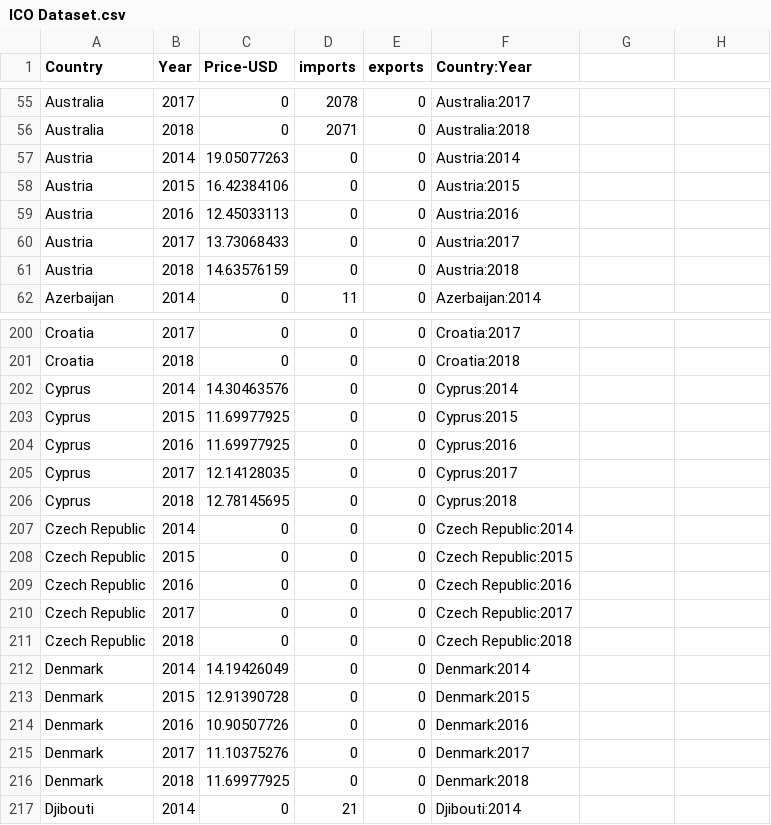
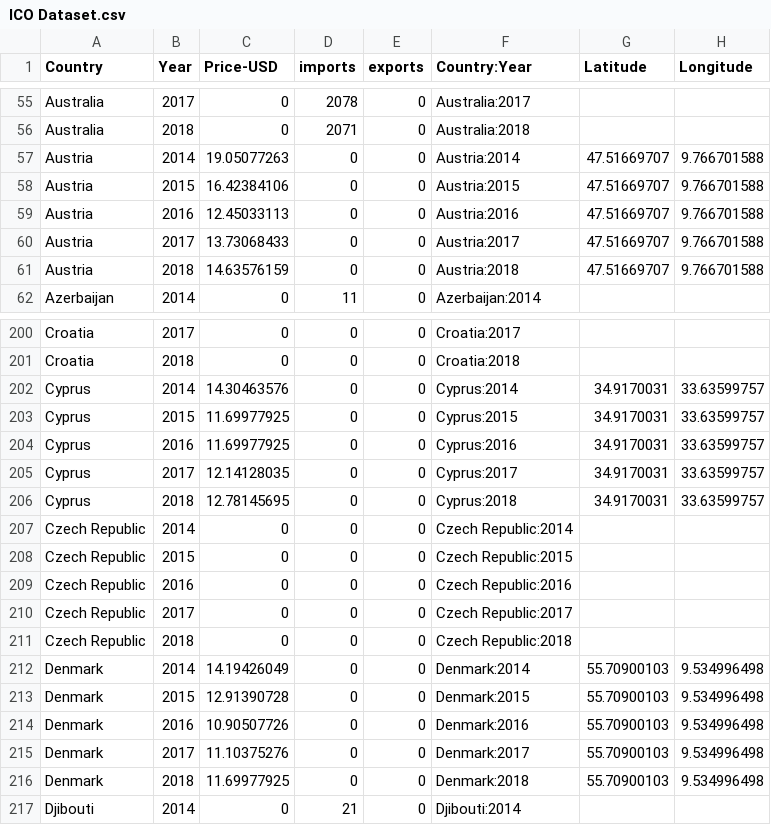
Before and after one commit to WillGalg/FIT3179-A2, a CSV file: js/ICO Dataset.csv, drawn as a sheet; only a part is shown, gaps mark what is left out; the diff covers the shown part only.

```diff
--- a/js/ICO Dataset.csv
+++ b/js/ICO Dataset.csv
@@ -1 +1 @@
-Country,Year,Price-USD,imports,exports,Country:Year
+Country,Year,Price-USD,imports,exports,Country:Year,Latitude,Longitude
@@ -57,5 +57,5 @@ Australia,2018,0,2071,0,Australia:2018
-Austria,2014,19.05077263,0,0,Austria:2014
-Austria,2015,16.42384106,0,0,Austria:2015
-Austria,2016,12.45033113,0,0,Austria:2016
-Austria,2017,13.73068433,0,0,Austria:2017
-Austria,2018,14.63576159,0,0,Austria:2018
+Austria,2014,19.05077263,0,0,Austria:2014,47.51669707,9.766701588
+Austria,2015,16.42384106,0,0,Austria:2015,47.51669707,9.766701588
+Austria,2016,12.45033113,0,0,Austria:2016,47.51669707,9.766701588
+Austria,2017,13.73068433,0,0,Austria:2017,47.51669707,9.766701588
+Austria,2018,14.63576159,0,0,Austria:2018,47.51669707,9.766701588
@@ -202,5 +202,5 @@ Croatia,2018,0,0,0,Croatia:2018
-Cyprus,2014,14.30463576,0,0,Cyprus:2014
-Cyprus,2015,11.69977925,0,0,Cyprus:2015
-Cyprus,2016,11.69977925,0,0,Cyprus:2016
-Cyprus,2017,12.14128035,0,0,Cyprus:2017
-Cyprus,2018,12.78145695,0,0,Cyprus:2018
+Cyprus,2014,14.30463576,0,0,Cyprus:2014,34.9170031,33.63599757
+Cyprus,2015,11.69977925,0,0,Cyprus:2015,34.9170031,33.63599757
+Cyprus,2016,11.69977925,0,0,Cyprus:2016,34.9170031,33.63599757
+Cyprus,2017,12.14128035,0,0,Cyprus:2017,34.9170031,33.63599757
+Cyprus,2018,12.78145695,0,0,Cyprus:2018,34.9170031,33.63599757
@@ -212,5 +212,5 @@ Czech Republic,2018,0,0,0,Czech Republic:2018
-Denmark,2014,14.19426049,0,0,Denmark:2014
-Denmark,2015,12.91390728,0,0,Denmark:2015
-Denmark,2016,10.90507726,0,0,Denmark:2016
-Denmark,2017,11.10375276,0,0,Denmark:2017
-Denmark,2018,11.69977925,0,0,Denmark:2018
+Denmark,2014,14.19426049,0,0,Denmark:2014,55.70900103,9.534996498
+Denmark,2015,12.91390728,0,0,Denmark:2015,55.70900103,9.534996498
+Denmark,2016,10.90507726,0,0,Denmark:2016,55.70900103,9.534996498
+Denmark,2017,11.10375276,0,0,Denmark:2017,55.70900103,9.534996498
+Denmark,2018,11.69977925,0,0,Denmark:2018,55.70900103,9.534996498
```
Also changed, not shown: 110 edited cells elsewhere in this file, 6 other files.
